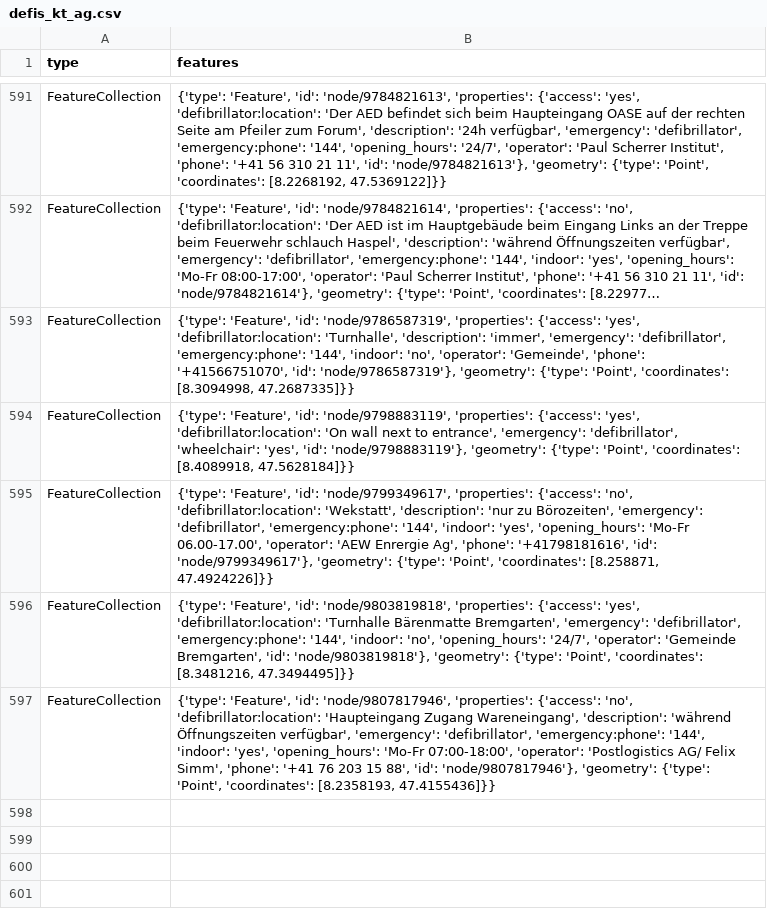
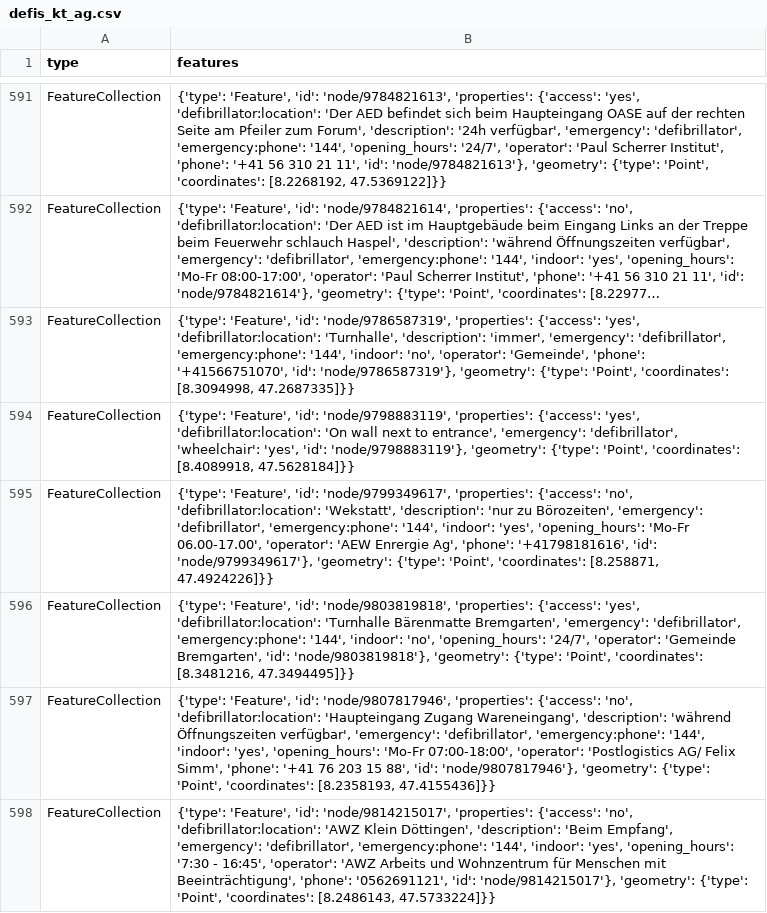
Before and after one commit to OpenBracketsCH/defi_data, a CSV file: data/csv/defis_kt_ag.csv, drawn as a sheet; only a part is shown, gaps mark what is left out; long unchanged cells end in …; the diff names each change by its address in the sheet, - before the commit and + after, or states it on an @@ line.

```diff
--- a/data/csv/defis_kt_ag.csv
+++ b/data/csv/defis_kt_ag.csv
+row 598: FeatureCollection | {'type': 'Feature', 'id': 'node/9814215017', 'properties': {'access': 'no', 'defibrillator:location': 'AWZ Klein Döttingen', 'description': 'Beim Empfang', 'emergency': 'defibrillator', 'emergency:phone': '144', 'indoor': 'yes', 'opening_hours': '7:30 - 16:45', 'operator': 'AWZ Arbeits und Wohnzentrum für Menschen mit Beeinträchtigung', 'phone': '0562691121', 'id': 'node/9814215017'}, 'geometry': {'type': 'Point', 'coordinates': [8.2486143, 47.5733224]}}
```
Also changed, not shown: data/csv/defis_dispo_srz.csv, data/csv/defis_kt_so.csv, 4 other files.
